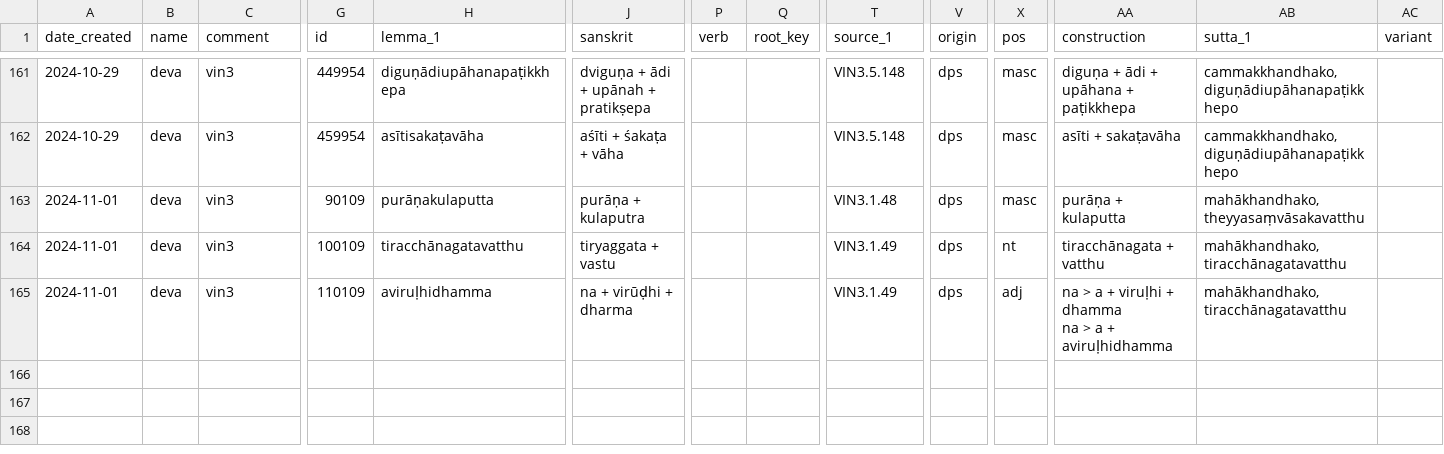
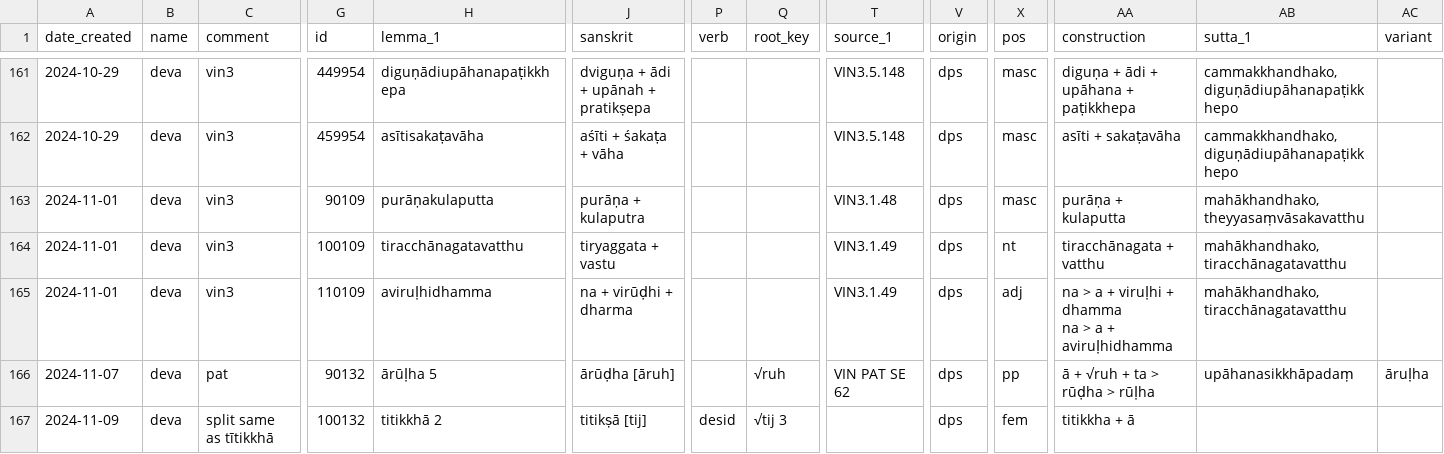
Before and after one commit to digitalpalidictionary/dpd-db, a TSV file: gui/additions.tsv, drawn as a sheet; only a part is shown, gaps mark what is left out; rows hold the shown columns only; the diff names each change by its address in the sheet, - before the commit and + after, or states it on an @@ line.

Commit message:
additions corrections + dps backup

```diff
--- a/gui/additions.tsv
+++ b/gui/additions.tsv
+row 166: 2024-11-07 | deva | pat | 90132 | ārūḷha 5 | ārūḍha [āruh] |  | √ruh | VIN PAT SE 62 | dps | pp | ā + √ruh + ta > rūḍha > rūḷha | upāhanasikkhāpadaṃ | āruḷha
+row 167: 2024-11-09 | deva | split same as tītikkhā | 100132 | titikkhā 2 | titikṣā [tij] | desid | √tij 3 |  | dps | fem | titikkha + ā
```
Also changed, not shown: gui/corrections.tsv, gui/delated_words_history.tsv.
